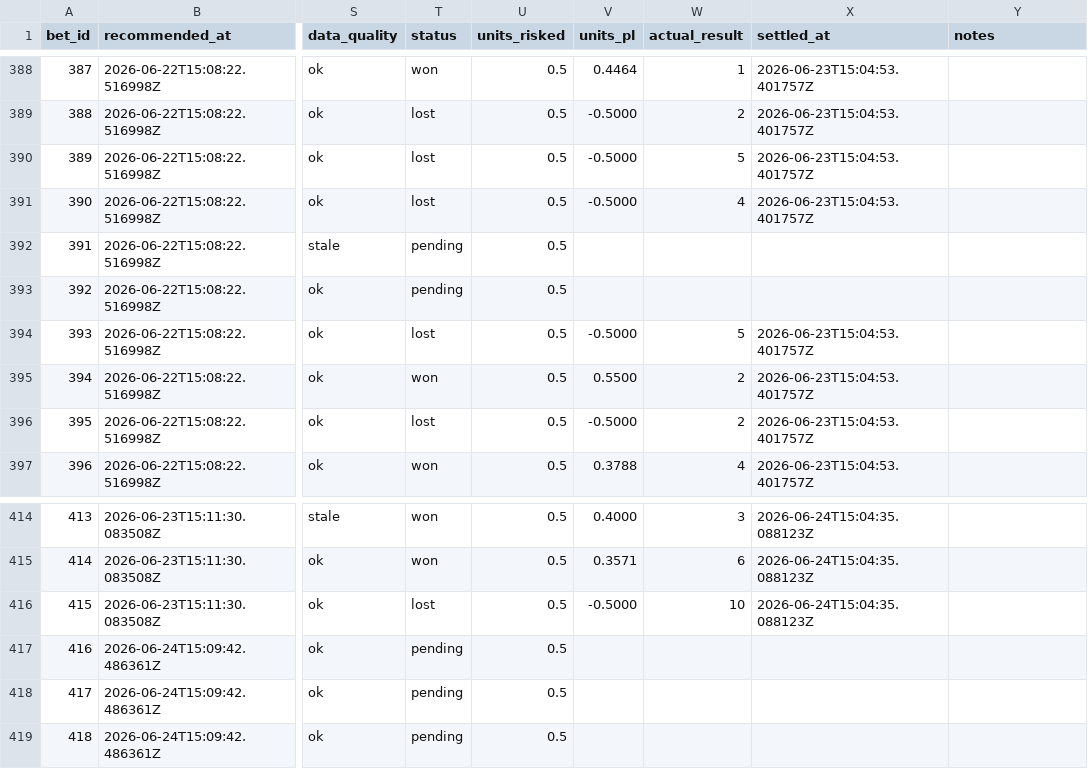
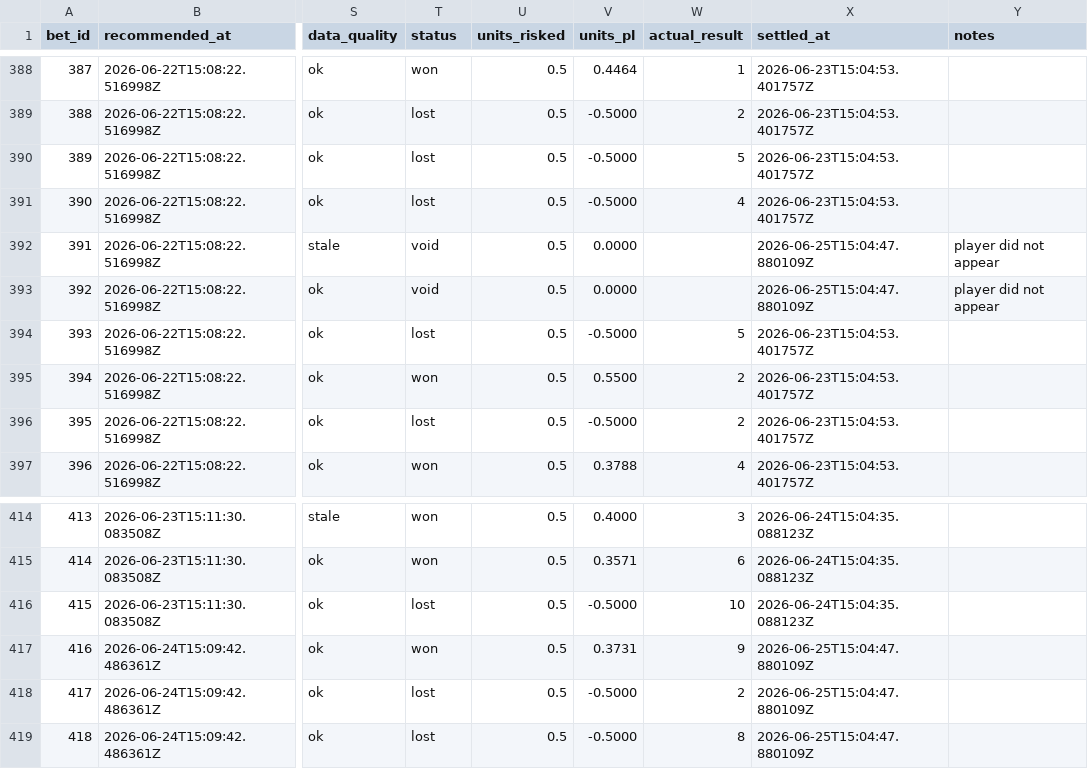
Before and after one commit to Scottguts/mlb-sharp, a CSV file: mlb_data/prop_paper_log.csv, drawn as a sheet; only a part is shown, gaps mark what is left out; the diff names each change by its address in the sheet, - before the commit and + after, or states it on an @@ line.

```diff
--- a/mlb_data/prop_paper_log.csv
+++ b/mlb_data/prop_paper_log.csv
-T392:T393 (status): pending
+T392:T393 (status): void
-V392:V393 (units_pl): (empty)
+V392:V393 (units_pl): 0.0000
-X392:X393 (settled_at): (empty)
+X392:X393 (settled_at): 2026-06-25T15:04:47.880109Z
-Y392:Y393 (notes): (empty)
+Y392:Y393 (notes): player did not appear
-T417 (status): pending
+T417 (status): won
-V417 (units_pl): (empty)
+V417 (units_pl): 0.3731
-W417 (actual_result): (empty)
+W417 (actual_result): 9
-X417:X419 (settled_at): (empty)
+X417:X419 (settled_at): 2026-06-25T15:04:47.880109Z
-T418:T419 (status): pending
+T418:T419 (status): lost
-V418:V419 (units_pl): (empty)
+V418:V419 (units_pl): -0.5000
-W418 (actual_result): (empty)
+W418 (actual_result): 2
-W419 (actual_result): (empty)
+W419 (actual_result): 8
```
Also changed, not shown: mlb_data/bet_log.csv, 17 other files.
